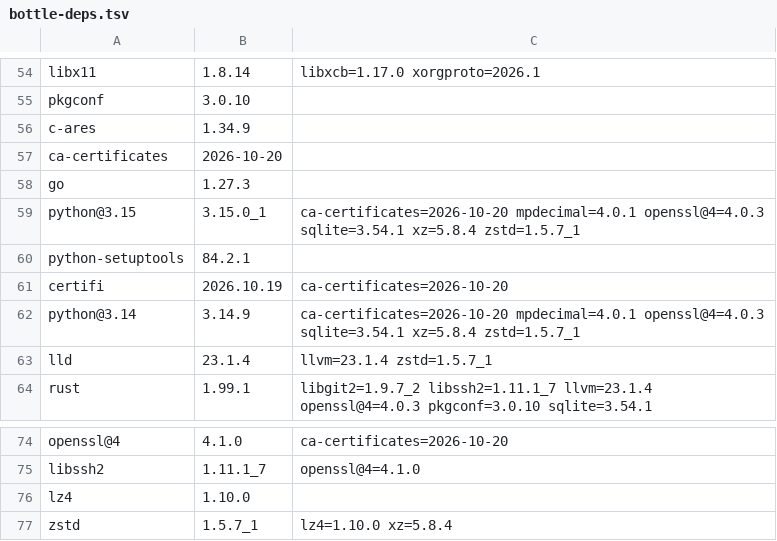
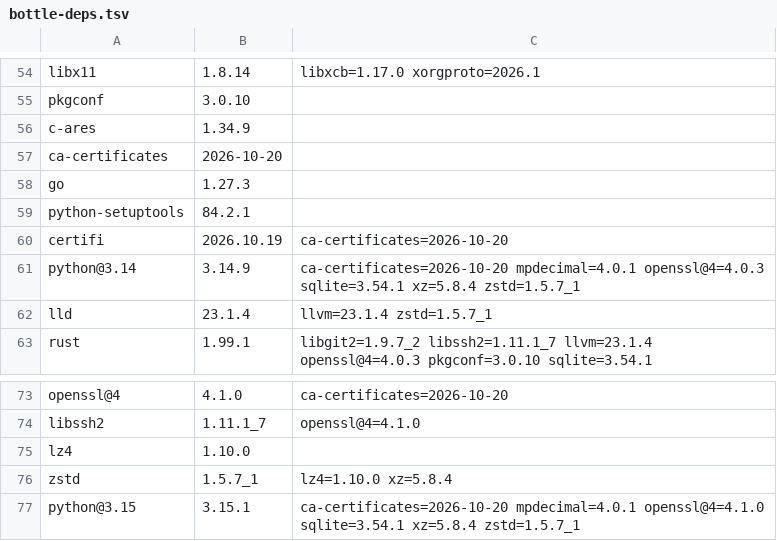
Before and after one commit to quyleanh/homebrew-tap, a TSV file: .github/bottle-deps.tsv, drawn as a sheet; only a part is shown, gaps mark what is left out; removed rows and columns are numbered as before the commit, all else as after; the diff names each change by its address in the sheet, - before the commit and + after, or states it on an @@ line.

```diff
--- a/.github/bottle-deps.tsv
+++ b/.github/bottle-deps.tsv
-row 59: python@3.15 | 3.15.0_1 | ca-certificates=2026-10-20 mpdecimal=4.0.1 openssl@4=4.0.3 sqlite=3.54.1 xz=5.8.4 zstd=1.5.7_1
+row 77: python@3.15 | 3.15.1 | ca-certificates=2026-10-20 mpdecimal=4.0.1 openssl@4=4.1.0 sqlite=3.54.1 xz=5.8.4 zstd=1.5.7_1
```
Also changed, not shown: 1 other file.
